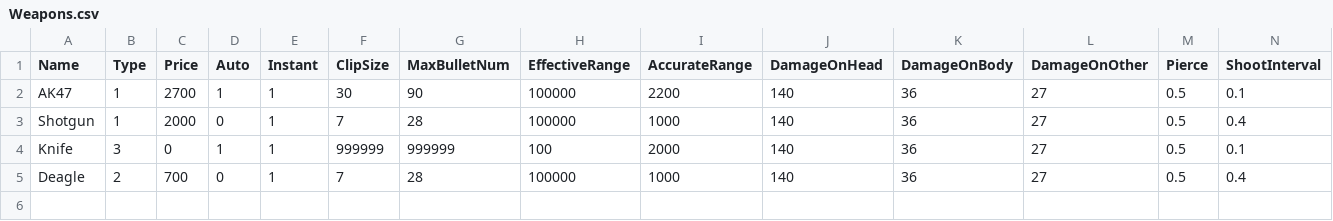
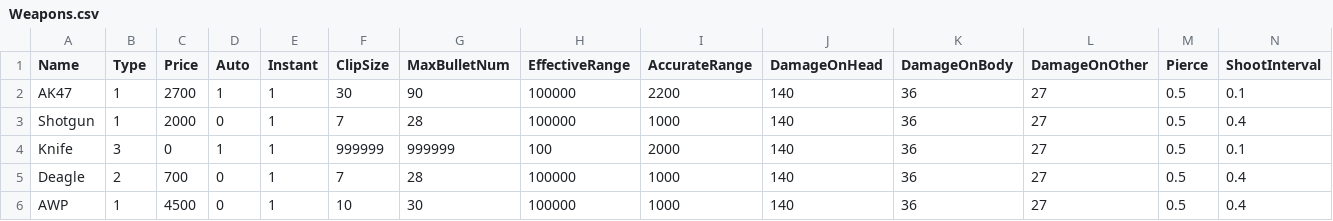
Before and after one commit to hexinping/ShootCsGo, a CSV file: Weapons.csv, drawn as a sheet; only a part is shown; rows hold the shown columns only; the diff names each change by its address in the sheet, - before the commit and + after, or states it on an @@ line.

```diff
--- a/Weapons.csv
+++ b/Weapons.csv
+row 6: AWP | 1 | 4500 | 0 | 1 | 10 | 30 | 100000 | 1000 | 140 | 36 | 27 | 0.5 | 0.4
```
Also changed, not shown: 4 other files.
